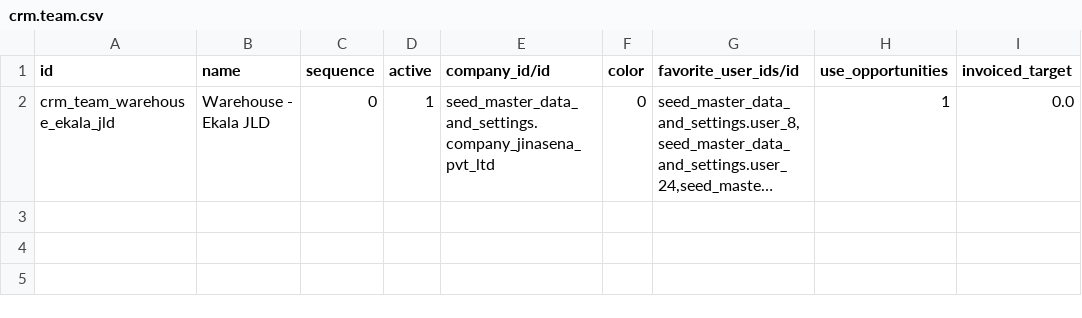
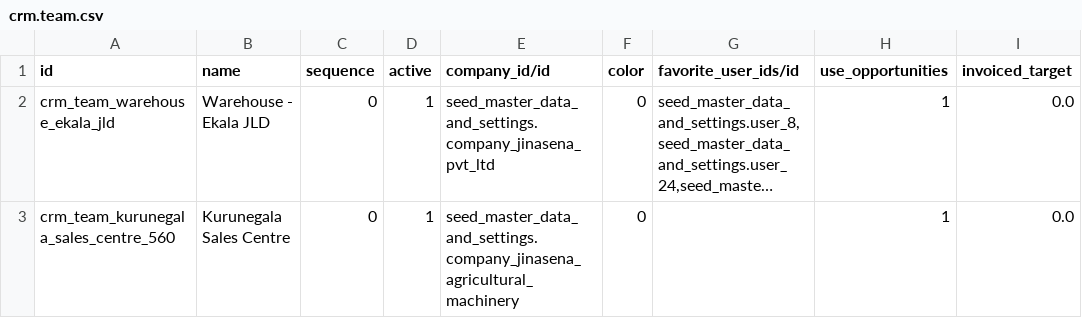
Before and after one commit to sanjayaWjinasena/Jinasena_MasterData_Common, a CSV file: data/crm.team.csv, drawn as a sheet; long unchanged cells end in …; the diff names each change by its address in the sheet, - before the commit and + after, or states it on an @@ line.

```diff
--- a/data/crm.team.csv
+++ b/data/crm.team.csv
+row 3: crm_team_kurunegala_sales_centre_560 | Kurunegala Sales Centre | 0 | 1 | seed_master_data_and_settings.company_jinasena_agricultural_machinery | 0 |  | 1 | 0.0
```
Also changed, not shown: 1 other file.
